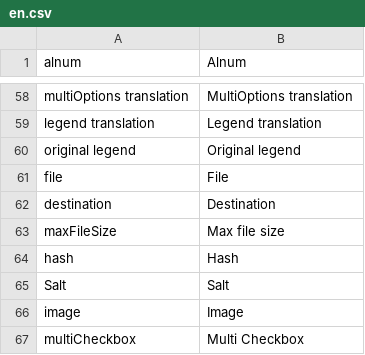
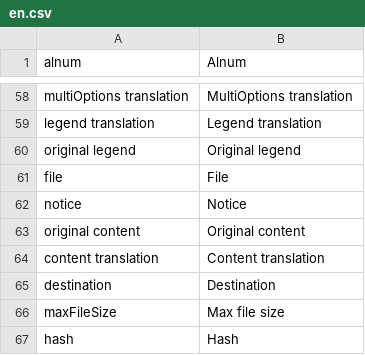
Before and after one commit to dachcom-digital/pimcore-formbuilder, a CSV file: static/texts/en.csv, drawn as a sheet; only a part is shown, gaps mark what is left out; the shorter side is filled out with more unchanged rows.

```diff
--- a/static/texts/en.csv
+++ b/static/texts/en.csv
@@ -61,2 +61,5 @@
 "file","File"
+"notice","Notice"
+"original content","Original content"
+"content translation","Content translation"
 "destination","Destination"
```
Also changed, not shown: static/texts/de.csv, 10 other files.
